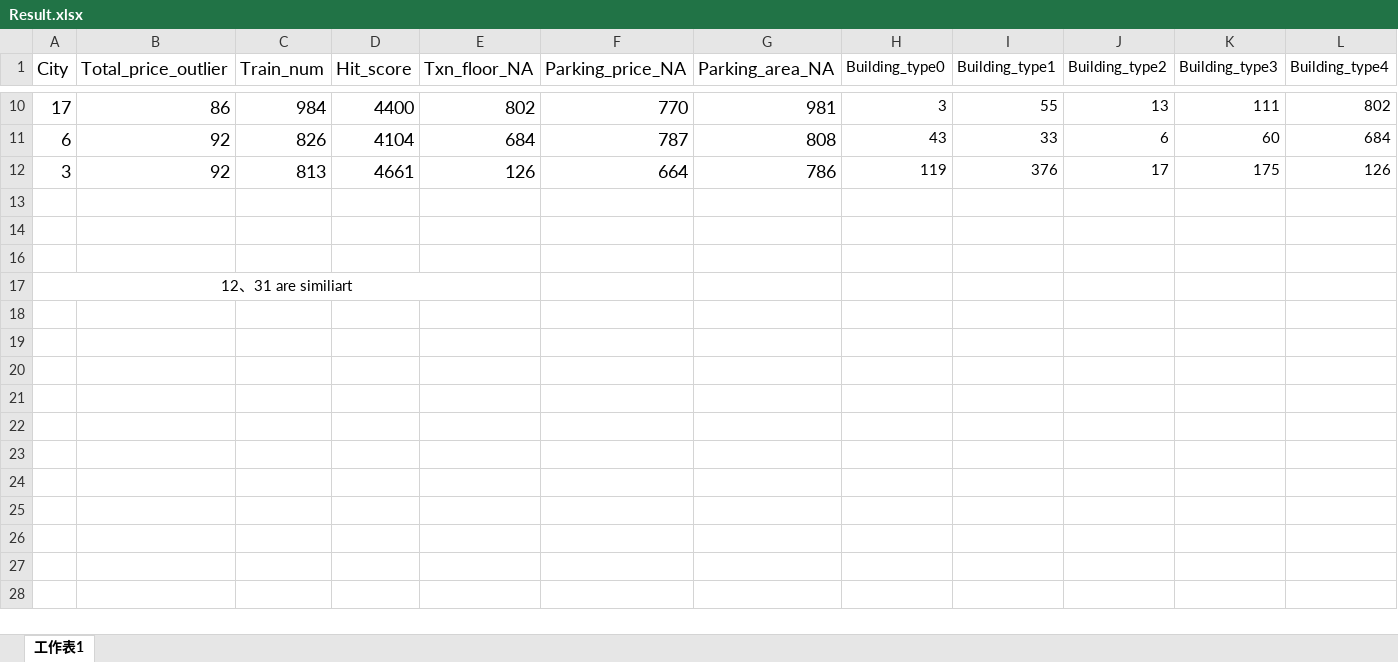
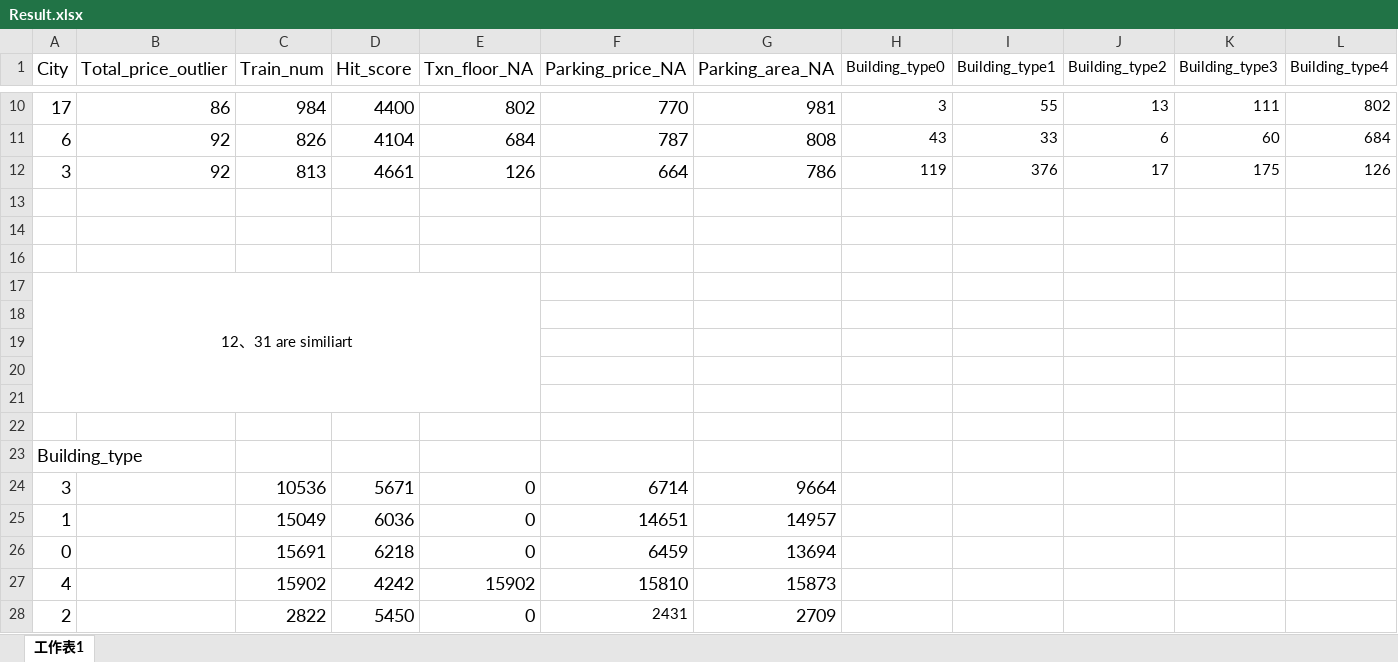
Before and after one commit to phacus/T-Brain_competition_predict_house_price, an Excel workbook: dataset-0510/Result.xlsx, sheet 工作表1, drawn as a sheet; only a part is shown, gaps mark what is left out; values as stored, in another font and other column widths than the file's, no borders; the diff names each change by its address in the sheet, - before the commit and + after, or states it on an @@ line.

```diff
--- a/dataset-0510/Result.xlsx (sheet 工作表1)
+++ b/dataset-0510/Result.xlsx (sheet 工作表1)
+row 18: (empty)
+row 19: (empty)
+row 20: (empty)
+row 21: (empty)
+row 22: (empty)
+row 23: Building_type
+row 24: 3 |  | 10536 | 5671 | 0 | 6714 | 9664
+row 25: 1 |  | 15049 | 6036 | 0 | 14651 | 14957
+row 26: 0 |  | 15691 | 6218 | 0 | 6459 | 13694
+row 27: 4 |  | 15902 | 4242 | 15902 | 15810 | 15873
+row 28: 2 |  | 2822 | 5450 | 0 | 2431 | 2709
```
Also changed, not shown: 11 other files.
